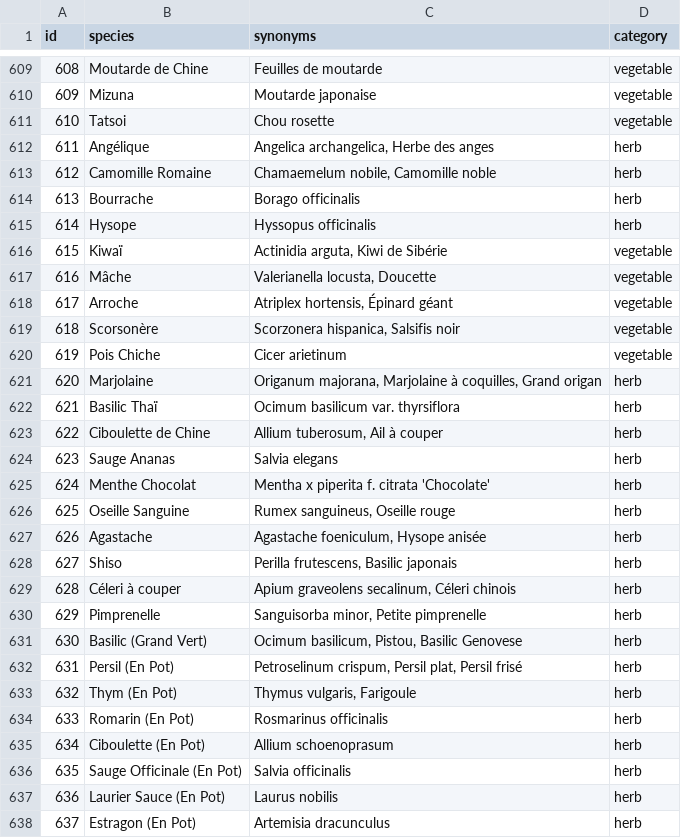
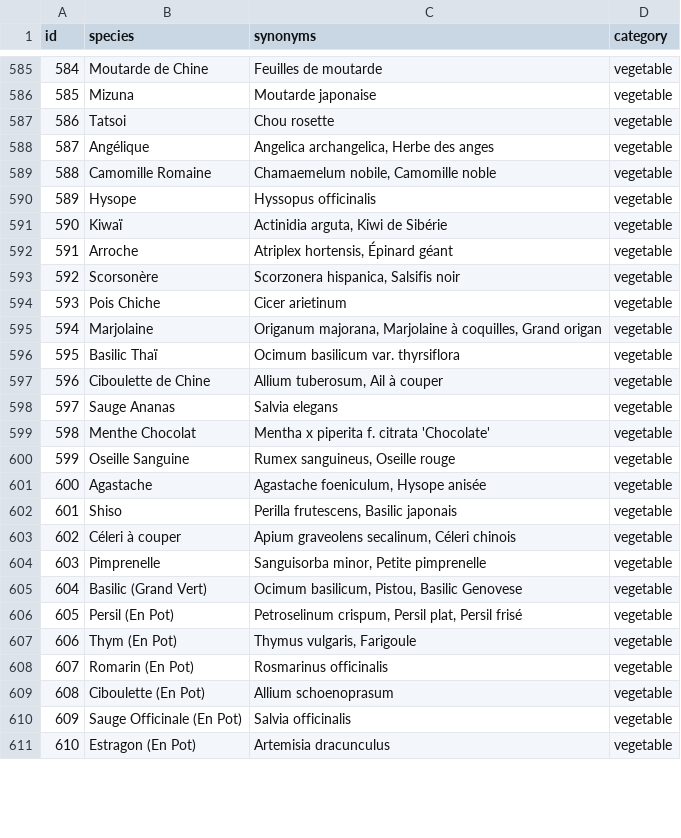
Before and after one commit to Aktawind/mon_jardin, a CSV file: csv/plants_core.csv, drawn as a sheet; only a part is shown, gaps mark what is left out; removed rows and columns are numbered as before the commit, all else as after; the diff covers the shown part only; the diff names each change by its address in the sheet, - before the commit and + after, or states it on an @@ line.

```diff
--- a/csv/plants_core.csv
+++ b/csv/plants_core.csv
@@ column A (id) renumbered from row 396 down @@
-D588:D589 (category): herb
+D588:D589 (category): vegetable
-row 614: 613 | Bourrache | Borago officinalis | herb
-D590 (category): herb
+D590 (category): vegetable
-row 617: 616 | Mâche | Valerianella locusta, Doucette | vegetable
-D595:D610 (category): herb
+D595:D610 (category): vegetable
-row 637: 636 | Laurier Sauce (En Pot) | Laurus nobilis | herb
-D611 (category): herb
+D611 (category): vegetable
```
Also changed, not shown: 24 removed rows and 26 edited cells elsewhere in this file, csv/plants_care.csv, csv/plants_tags.csv.
